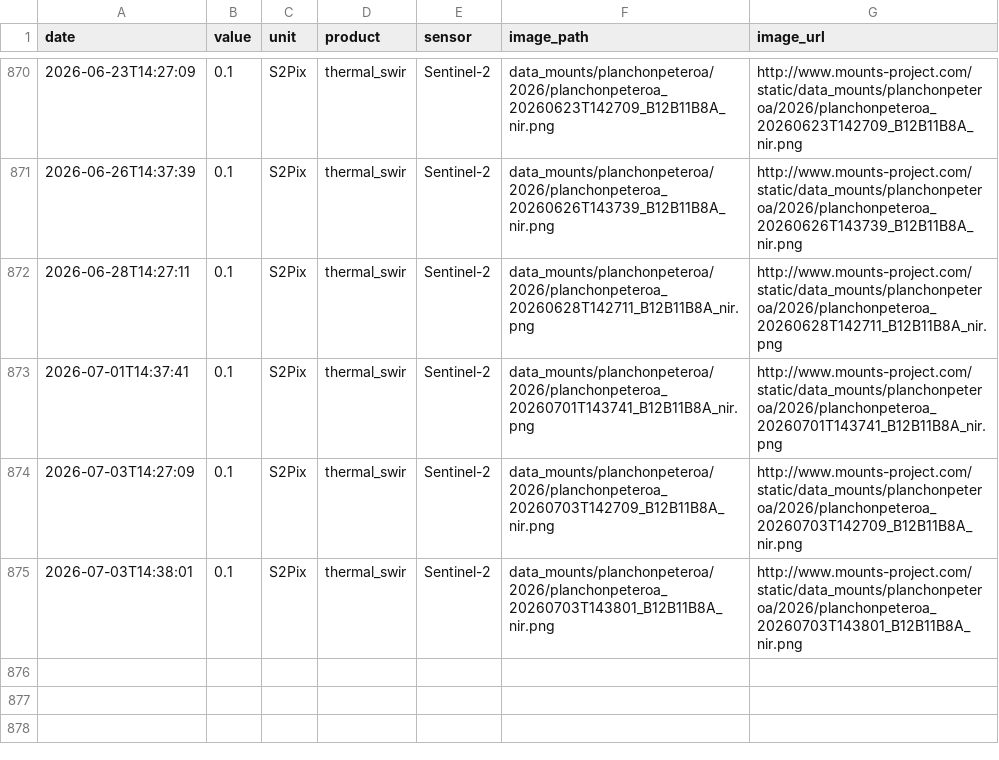
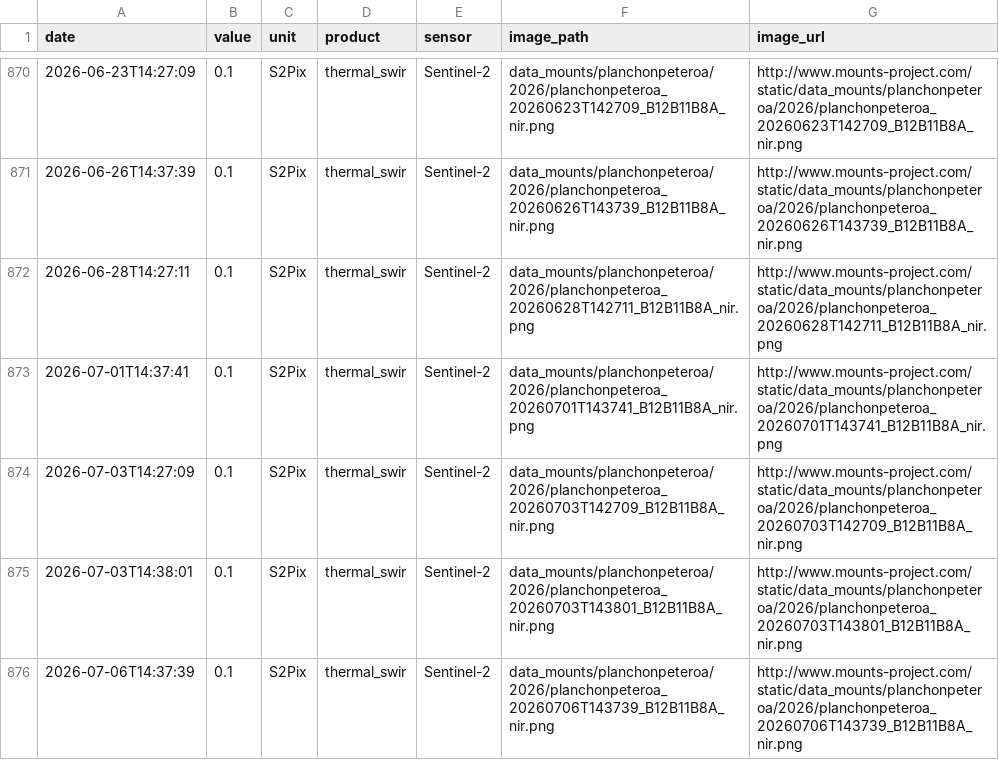
Before and after one commit to MendozaVolcanic/MOUNTS-Chile, a CSV file: csv/planchon-peteroa_thermal_swir.csv, drawn as a sheet; only a part is shown, gaps mark what is left out.

```diff
--- a/csv/planchon-peteroa_thermal_swir.csv
+++ b/csv/planchon-peteroa_thermal_swir.csv
@@ -875 +875,2 @@ date,value,unit,product,sensor,image_path,image_url
 2026-07-03T14:38:01,0.1,S2Pix,thermal_swir,Sentinel-2,data_mounts/planchonpeteroa/2026/planchonpeteroa_20260703T143801_B12B11B8A_nir.png,http://www.mounts-project.com/static/data_mounts/planchonpeteroa/2026/planchonpeteroa_20260703T143801_B12B11B8A_nir.png
+2026-07-06T14:37:39,0.1,S2Pix,thermal_swir,Sentinel-2,data_mounts/planchonpeteroa/2026/planchonpeteroa_20260706T143739_B12B11B8A_nir.png,http://www.mounts-project.com/static/data_mounts/planchonpeteroa/2026/planchonpeteroa_20260706T143739_B12B11B8A_nir.png
```
Also changed, not shown: catalog.csv, csv/all_thermal.csv, 37 other files.
